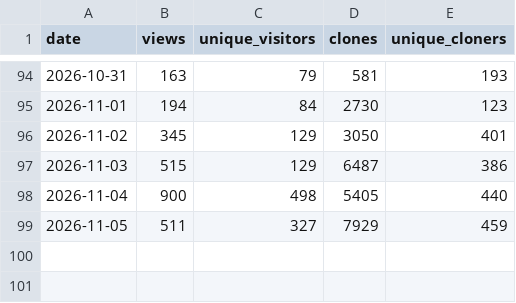
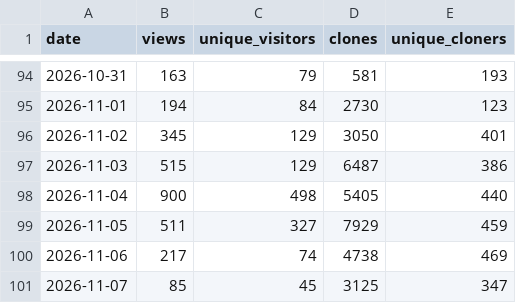
Before and after one commit to Vigil-SOC/metrics, a CSV file: data/traffic_daily.csv, drawn as a sheet; only a part is shown, gaps mark what is left out.

Commit message:
metrics snapshot 2026-11-08
Daily export of Vigil adoption figures. See METHODOLOGY.md.

```diff
--- a/data/traffic_daily.csv
+++ b/data/traffic_daily.csv
@@ -99 +99,3 @@ date,views,unique_visitors,clones,unique_cloners
 2026-11-05,511,327,7929,459
+2026-11-06,217,74,4738,469
+2026-11-07,85,45,3125,347
```
Also changed, not shown: data/contributors.csv, data/monthly_summary.csv, 2 other files.
